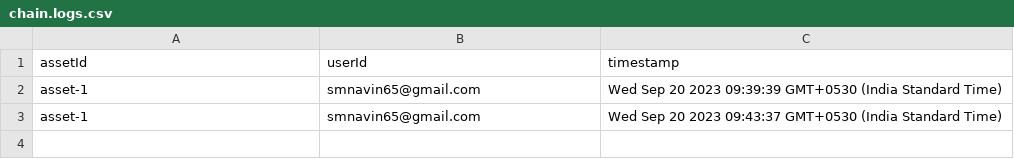
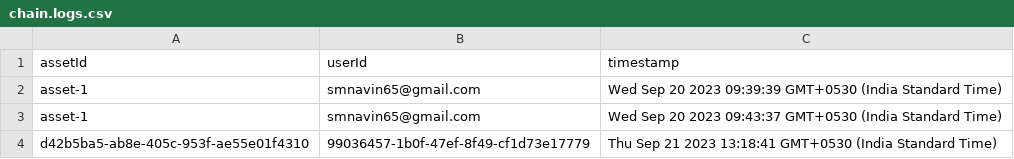
Before and after one commit to Navin3d/Legal-Chain-Government-Servers, a CSV file: parivahan-sewa/public/chain.logs.csv, drawn as a sheet; the diff names each change by its address in the sheet, - before the commit and + after, or states it on an @@ line.

```diff
--- a/parivahan-sewa/public/chain.logs.csv
+++ b/parivahan-sewa/public/chain.logs.csv
+row 4: d42b5ba5-ab8e-405c-953f-ae55e01f4310 | 99036457-1b0f-47ef-8f49-cf1d73e17779 | Thu Sep 21 2023 13:18:41 GMT+0530 (India Standard Time)
```
Also changed, not shown: 7 other files.
